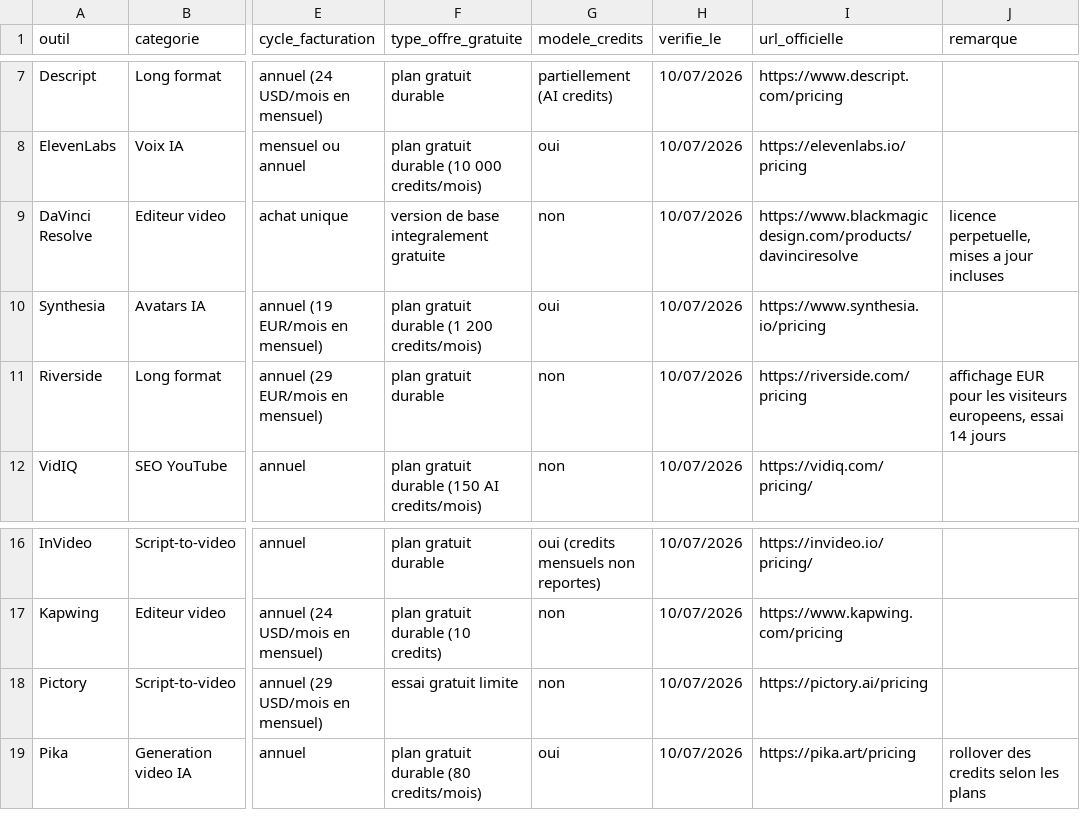
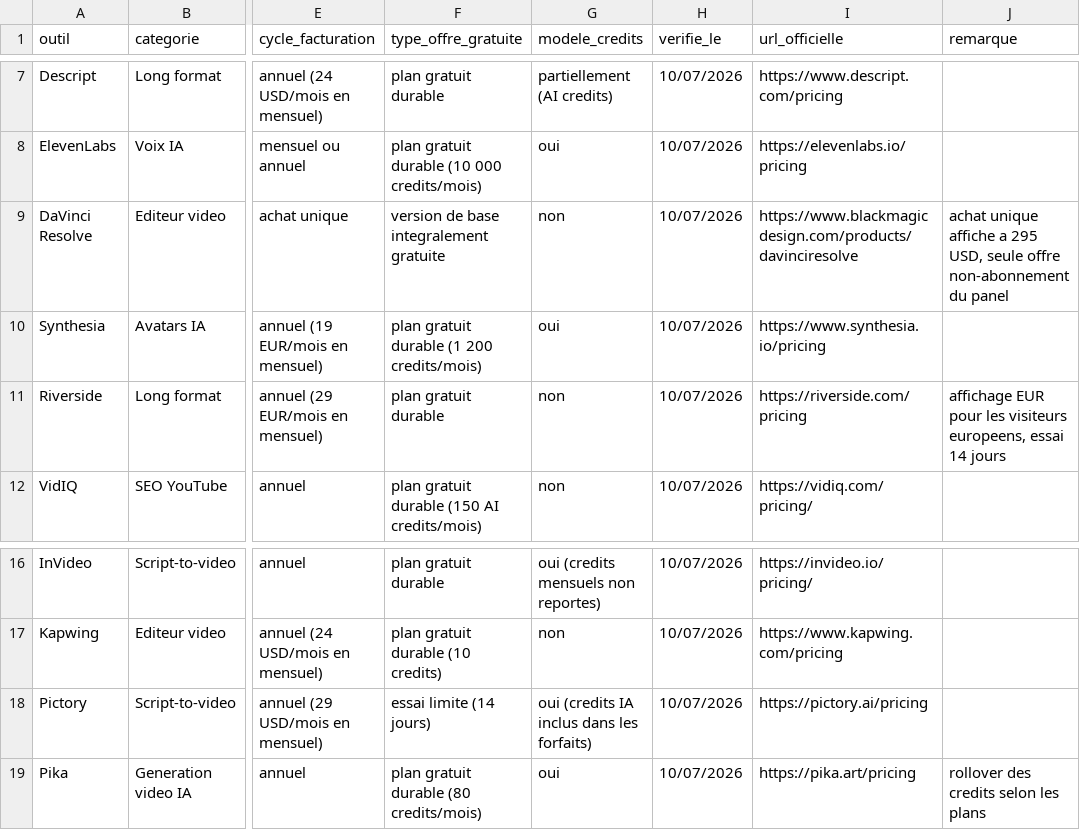
Before and after one commit to xmarko49x-create/filtrio, a CSV file: public/data/statistiques-outils-ia-video.csv, drawn as a sheet; only a part is shown, gaps mark what is left out; the diff names each change by its address in the sheet, - before the commit and + after, or states it on an @@ line.

Commit message:
Page Statistiques v3 : 11 stats, credits 44 pct, formulations observables, CSV 18 outils complet

```diff
--- a/public/data/statistiques-outils-ia-video.csv
+++ b/public/data/statistiques-outils-ia-video.csv
-J9 (remarque): licence perpetuelle, mises a jour incluses
+J9 (remarque): achat unique affiche a 295 USD, seule offre non-abonnement du panel
-F18 (type_offre_gratuite): essai gratuit limite
+F18 (type_offre_gratuite): essai limite (14 jours)
-G18 (modele_credits): non
+G18 (modele_credits): oui (credits IA inclus dans les forfaits)
```
Also changed, not shown: 2 other files.
